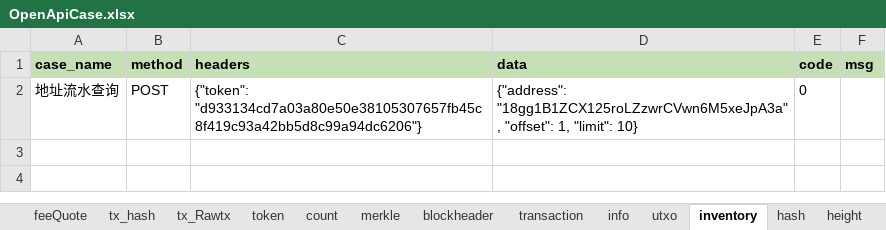
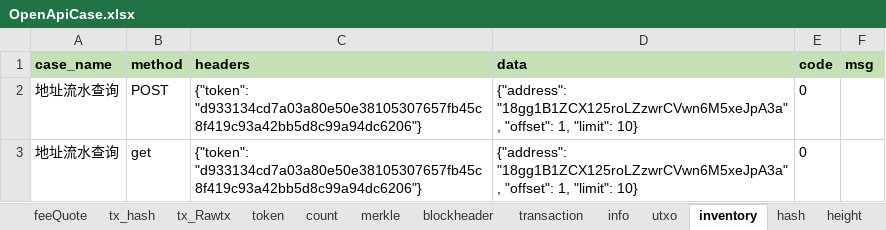
Before and after one commit to zhangweining498/OpenApi_test, an Excel workbook: test_file/case/OpenApiCase.xlsx, sheet inventory, drawn as a sheet; values as stored, in another font and other column widths than the file's, no borders; the diff names each change by its address in the sheet, - before the commit and + after, or states it on an @@ line.

```diff
--- a/test_file/case/OpenApiCase.xlsx (sheet inventory)
+++ b/test_file/case/OpenApiCase.xlsx (sheet inventory)
+row 3: 地址流水查询 | get | {"token": "d933134cd7a03a80e50e38105307657fb45c8f419c93a42bb5d8c99a94dc6206"} | {"address": "18gg1B1ZCX125roLZzwrCVwn6M5xeJpA3a", "offset": 1, "limit": 10} | 0
```
Also changed, not shown: sheet info, sheet transaction, sheet count, 4 other files.
